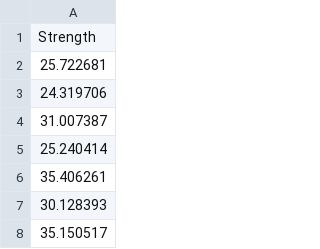
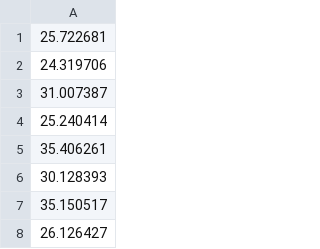
Before and after one commit to RillaChan/Autofile, a CSV file: tensile.csv, drawn as a sheet; only a part is shown; the shorter side is filled out with more unchanged rows; the diff names each change by its address in the sheet, - before the commit and + after, or states it on an @@ line.

Commit message:
Update tensile.csv

```diff
--- a/tensile.csv
+++ b/tensile.csv
-row 1: Strength
```
